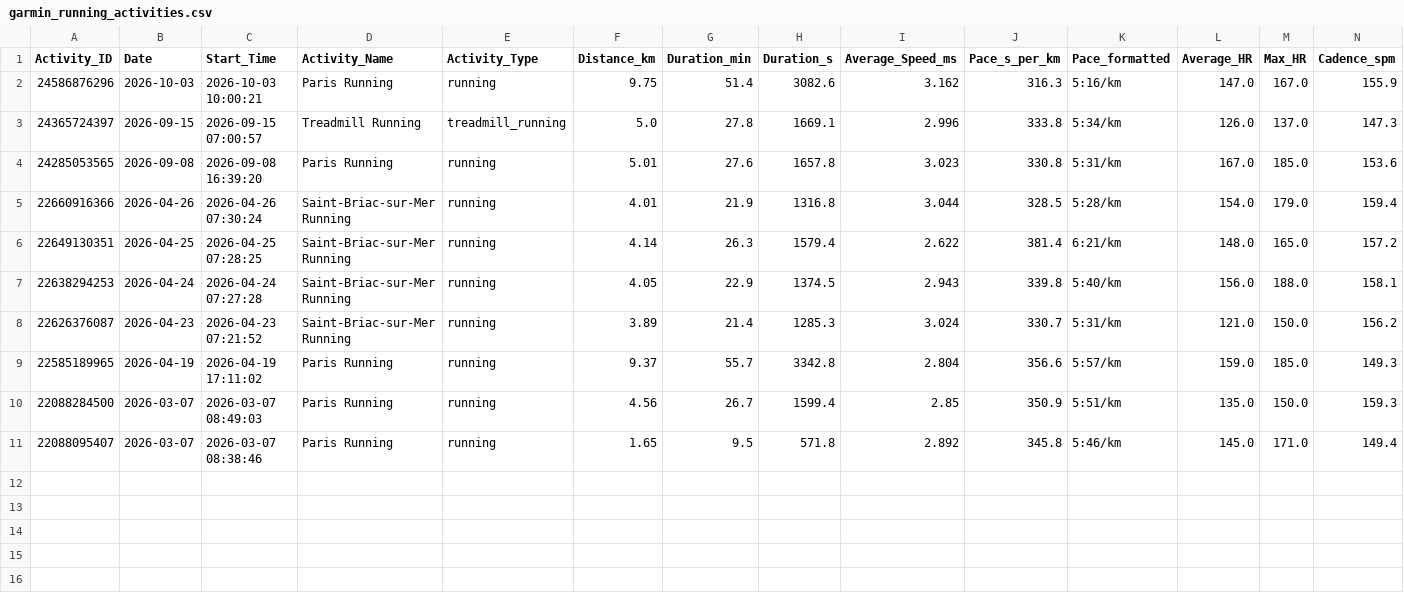
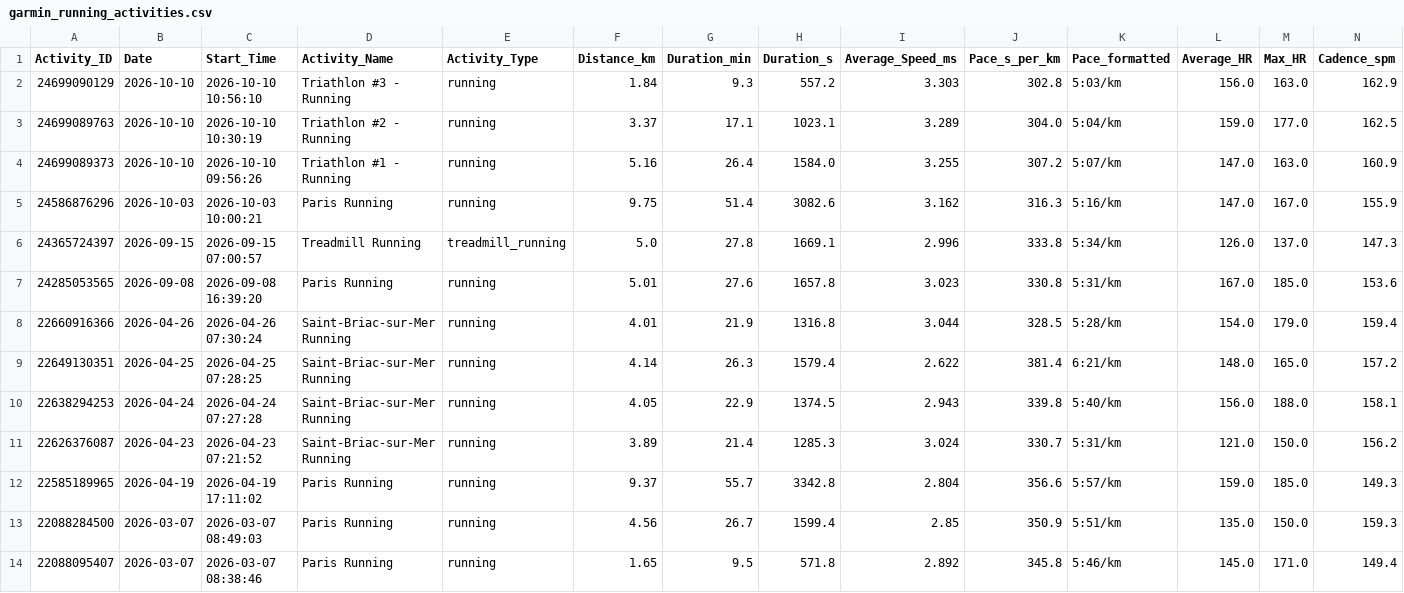
Before and after one commit to ayrtonxandre/agy, a CSV file: garmin_running_activities.csv, drawn as a sheet; only a part is shown; rows hold the shown columns only; the diff names each change by its address in the sheet, - before the commit and + after, or states it on an @@ line.

Commit message:
chore(data): automated sync biometrics, workouts & dashboards [2026-10-12 19:21]

```diff
--- a/garmin_running_activities.csv
+++ b/garmin_running_activities.csv
+row 2: 24699090129 | 2026-10-10 | 2026-10-10 10:56:10 | Triathlon #3 - Running | running | 1.84 | 9.3 | 557.2 | 3.303 | 302.8 | 5:03/km | 156.0 | 163.0 | 162.9
+row 3: 24699089763 | 2026-10-10 | 2026-10-10 10:30:19 | Triathlon #2 - Running | running | 3.37 | 17.1 | 1023.1 | 3.289 | 304.0 | 5:04/km | 159.0 | 177.0 | 162.5
+row 4: 24699089373 | 2026-10-10 | 2026-10-10 09:56:26 | Triathlon #1 - Running | running | 5.16 | 26.4 | 1584.0 | 3.255 | 307.2 | 5:07/km | 147.0 | 163.0 | 160.9
```
Also changed, not shown: garmin_all_activities.csv, garmin_extracted_workouts.csv, 7 other files.
